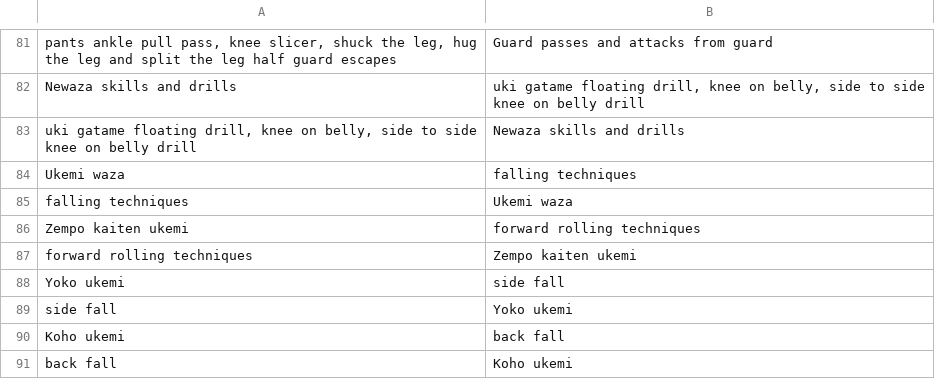
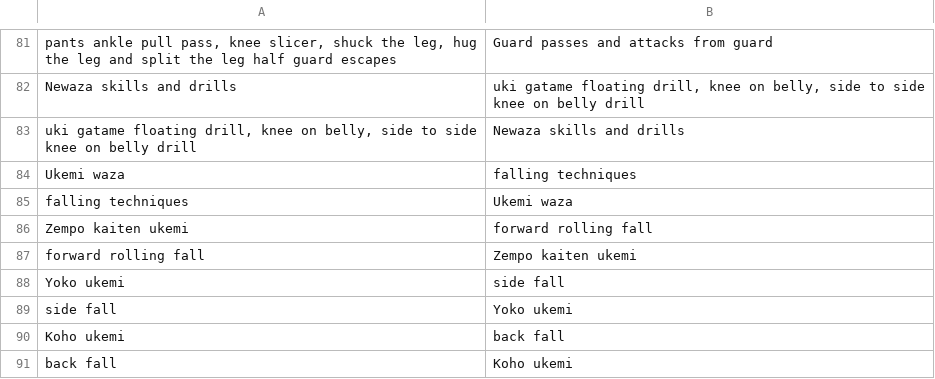
Before and after one commit to grayboywilliams/nyt_crossword_flashcards, a CSV file: study/judo_recite.csv, drawn as a sheet; only a part is shown, gaps mark what is left out.

Commit message:
update

```diff
--- a/study/judo_recite.csv
+++ b/study/judo_recite.csv
@@ -85,4 +85,4 @@ Ukemi waza,falling techniques
 falling techniques,Ukemi waza
-Zempo kaiten ukemi,forward rolling techniques
-forward rolling techniques,Zempo kaiten ukemi
+Zempo kaiten ukemi,forward rolling fall
+forward rolling fall,Zempo kaiten ukemi
 Yoko ukemi,side fall
```
